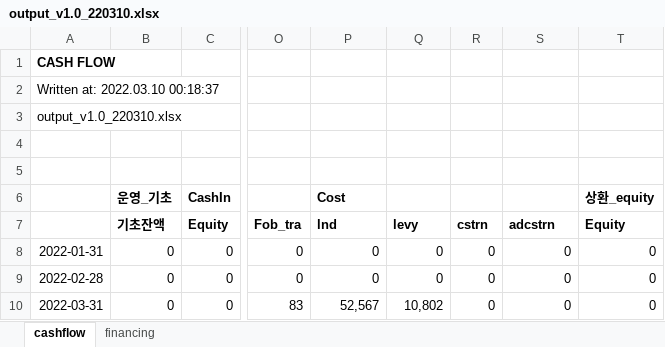
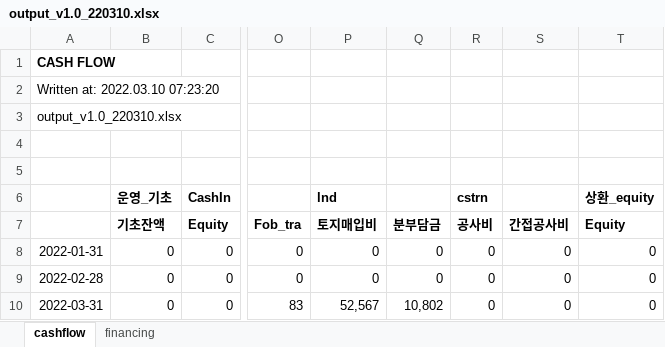
Before and after one commit to kphong16/Financial_Model-CashFlow4, an Excel workbook: case1_220308/output_v1.0_220310.xlsx, sheet cashflow, drawn as a sheet; only a part is shown, gaps mark what is left out; values as stored, in another font and other column widths than the file's, no borders; the diff names each change by its address in the sheet, - before the commit and + after, or states it on an @@ line.

Commit message:
edit cost assumption

```diff
--- a/case1_220308/output_v1.0_220310.xlsx (sheet cashflow)
+++ b/case1_220308/output_v1.0_220310.xlsx (sheet cashflow)
-A2: Written at: 2022.03.10 00:18:37
+A2: Written at: 2022.03.10 07:23:20
-P6 (토지매입비): Cost
+P6 (토지매입비): lnd
-R6 (공사비): (empty)
+R6 (공사비): cstrn
-P7: lnd
+P7: 토지매입비
-Q7: levy
+Q7: 분부담금
-R7: cstrn
+R7: 공사비
-S7: adcstrn
+S7: 간접공사비
```
Also changed, not shown: sheet financing, 3 other files.
